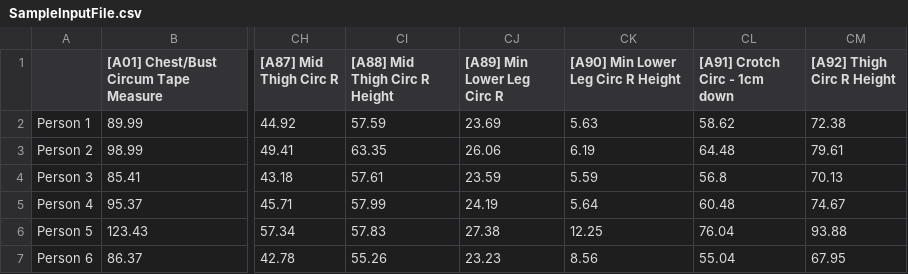
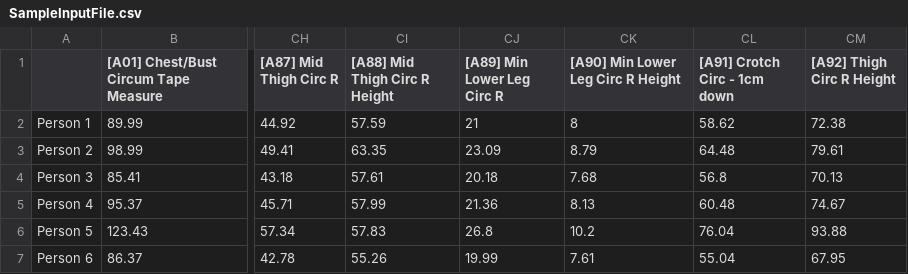
Before and after one commit to aharwood2/JBlockCreator, a CSV file: input/SampleInputFile.csv, drawn as a sheet; only a part is shown, gaps mark what is left out; the diff names each change by its address in the sheet, - before the commit and + after, or states it on an @@ line.

Commit message:
Finished back block and corrected input file

```diff
--- a/input/SampleInputFile.csv
+++ b/input/SampleInputFile.csv
-CJ2 ([A89] Min Lower Leg Circ R): 23.69
+CJ2 ([A89] Min Lower Leg Circ R): 21
-CK2: 5.63
+CK2: 8
-CJ3 ([A89] Min Lower Leg Circ R): 26.06
+CJ3 ([A89] Min Lower Leg Circ R): 23.09
-CK3: 6.19
+CK3: 8.79
-CJ4 ([A89] Min Lower Leg Circ R): 23.59
+CJ4 ([A89] Min Lower Leg Circ R): 20.18
-CK4: 5.59
+CK4: 7.68
-CJ5 ([A89] Min Lower Leg Circ R): 24.19
+CJ5 ([A89] Min Lower Leg Circ R): 21.36
-CK5: 5.64
+CK5: 8.13
-CJ6 ([A89] Min Lower Leg Circ R): 27.38
+CJ6 ([A89] Min Lower Leg Circ R): 26.8
-CK6: 12.25
+CK6: 10.2
-CJ7 ([A89] Min Lower Leg Circ R): 23.23
+CJ7 ([A89] Min Lower Leg Circ R): 19.99
-CK7: 8.56
+CK7: 7.61
```
Also changed, not shown: 1 other file.
